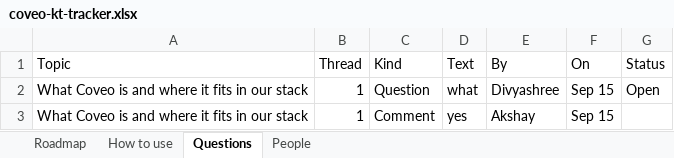
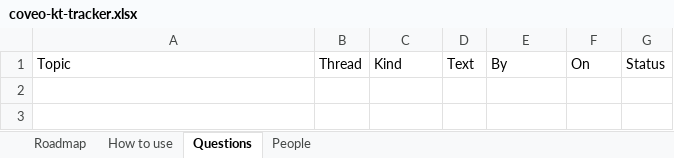
Before and after one commit to akshay0828/CoveoKT, an Excel workbook: coveo-kt-tracker.xlsx, sheet Questions, drawn as a sheet; values as stored, in another font and other column widths than the file's, no borders; the diff names each change by its address in the sheet, - before the commit and + after, or states it on an @@ line.

Commit message:
KT progress: 1 topic updated by Akshay

```diff
--- a/coveo-kt-tracker.xlsx (sheet Questions)
+++ b/coveo-kt-tracker.xlsx (sheet Questions)
-row 2: What Coveo is and where it fits in our stack | 1 | Question | what | Divyashree | Sep 15 | Open
-row 3: What Coveo is and where it fits in our stack | 1 | Comment | yes | Akshay | Sep 15
```
Also changed, not shown: sheet Roadmap.
